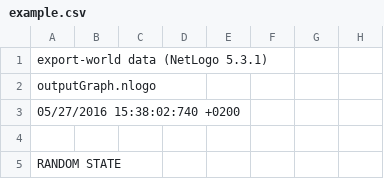
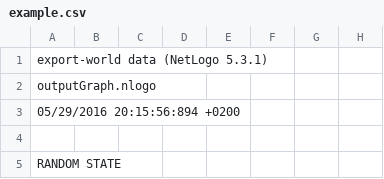
Before and after one commit to aurelpjetri/codice, a CSV file: data/outputs/example.csv, drawn as a sheet; only a part is shown; the diff covers the shown part only; the diff names each change by its address in the sheet, - before the commit and + after, or states it on an @@ line.

```diff
--- a/data/outputs/example.csv
+++ b/data/outputs/example.csv
-A3: 05/27/2016 15:38:02:740 +0200
+A3: 05/29/2016 20:15:56:894 +0200
```
Also changed, not shown: 10 edited cells elsewhere in this file, 2 other files.
